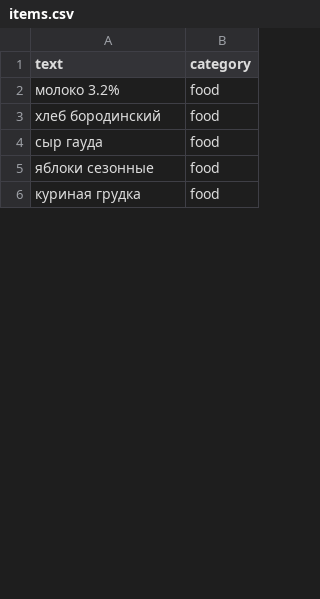
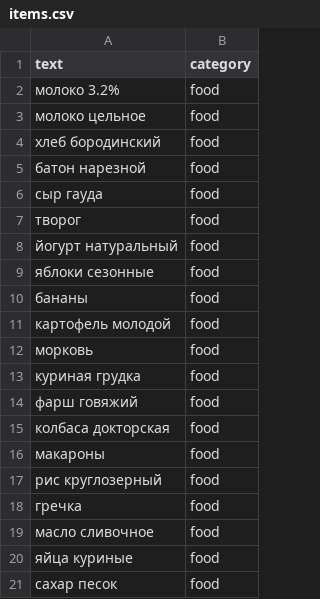
Before and after one commit to forafox/receipt-tracker, a CSV file: dataset/category/items.csv, drawn as a sheet; only a part is shown; the diff covers the shown part only.

```diff
--- a/dataset/category/items.csv
+++ b/dataset/category/items.csv
@@ -2,5 +2,20 @@ text,category
 молоко 3.2%,food
+молоко цельное,food
 хлеб бородинский,food
+батон нарезной,food
 сыр гауда,food
+творог,food
+йогурт натуральный,food
 яблоки сезонные,food
+бананы,food
+картофель молодой,food
+морковь,food
 куриная грудка,food
+фарш говяжий,food
+колбаса докторская,food
+макароны,food
+рис круглозерный,food
+гречка,food
+масло сливочное,food
+яйца куриные,food
+сахар песок,food
```
Also changed, not shown: 67 added rows and 3 edited cells elsewhere in this file, 14 other files.
